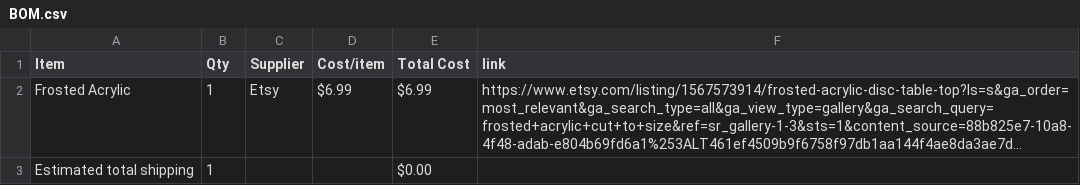
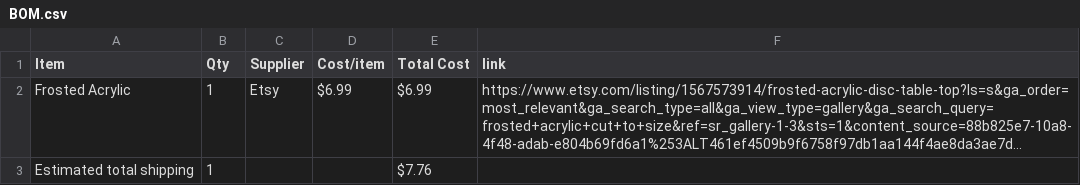
Before and after one commit to Toothless-the-Coder/Neopixel-Clock-Case, a CSV file: BOM.csv, drawn as a sheet; long unchanged cells end in …; the diff names each change by its address in the sheet, - before the commit and + after, or states it on an @@ line.

Commit message:
Sync Neopixel Clock Case from Half Life

```diff
--- a/BOM.csv
+++ b/BOM.csv
-E3 (Total Cost): $0.00
+E3 (Total Cost): $7.76
```
